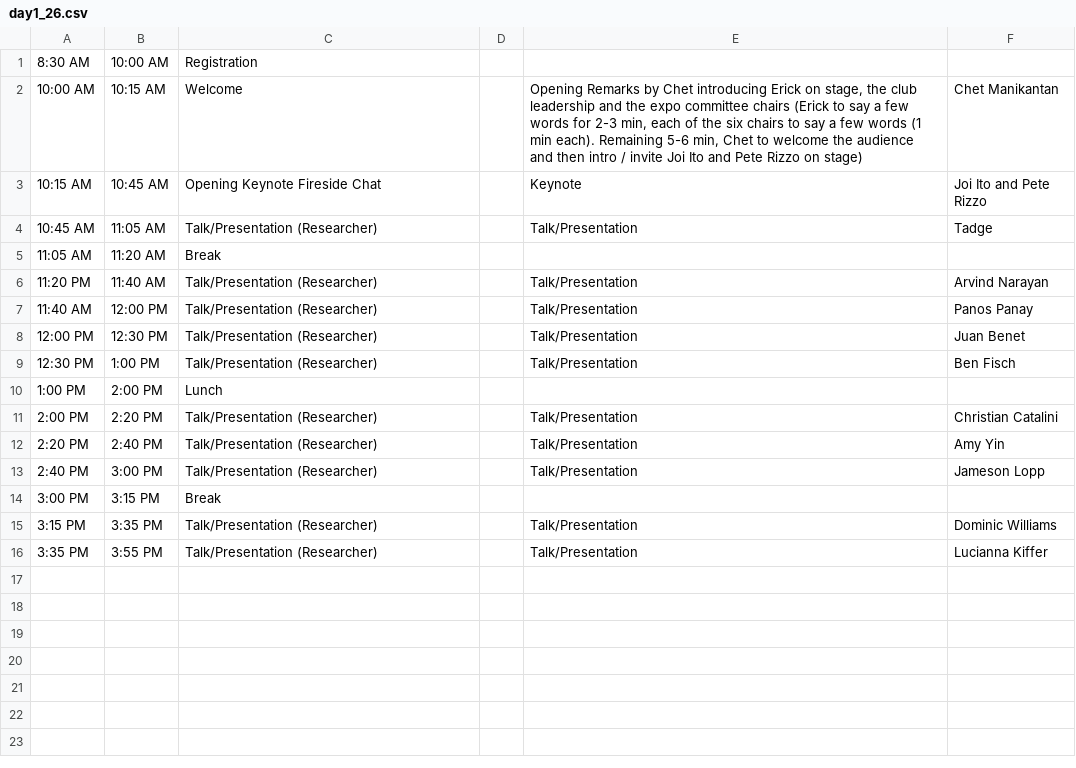
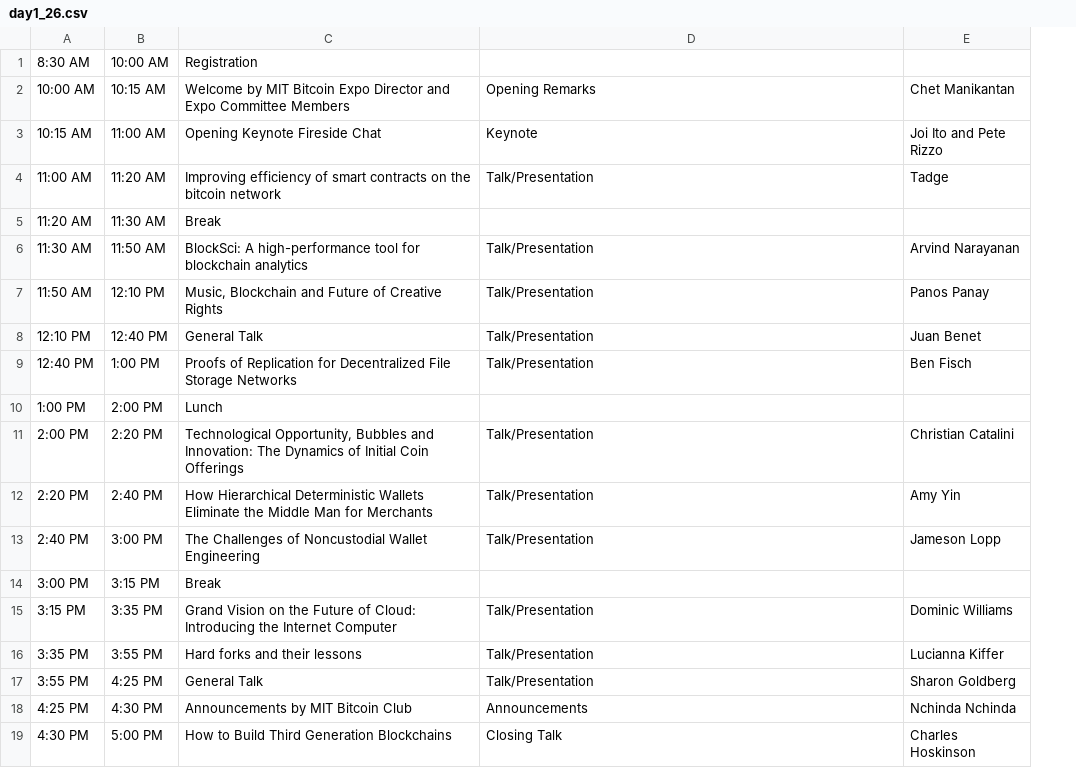
Before and after one commit to mitbtcclub/mitbtcexpo, a CSV file: source/day1_26.csv, drawn as a sheet; removed rows and columns are numbered as before the commit, all else as after; the diff names each change by its address in the sheet, - before the commit and + after, or states it on an @@ line.

```diff
--- a/source/day1_26.csv
+++ b/source/day1_26.csv
-column D, empty
-C2: Welcome
+C2: Welcome by MIT Bitcoin Expo Director and Expo Committee Members
-D2: Opening Remarks by Chet introducing Erick on stage, the club leadership and the expo committee chairs (Erick to say a few words for 2-3 min, each of the six chairs to say a few words (1 min each). Remaining 5-6 min, Chet to welcome the audience and then intro / invite Joi Ito and Pete Rizzo on stage)
+D2: Opening Remarks
-B3: 10:45 AM
+B3: 11:00 AM
-A4: 10:45 AM
+A4: 11:00 AM
-B4: 11:05 AM
+B4: 11:20 AM
-C4: Talk/Presentation (Researcher)
+C4: Improving efficiency of smart contracts on the bitcoin network
-A5: 11:05 AM
+A5: 11:20 AM
-B5: 11:20 AM
+B5: 11:30 AM
-A6: 11:20 PM
+A6: 11:30 AM
-B6: 11:40 AM
+B6: 11:50 AM
-C6: Talk/Presentation (Researcher)
+C6: BlockSci: A high-performance tool for blockchain analytics
-E6: Arvind Narayan
+E6: Arvind Narayanan
-A7: 11:40 AM
+A7: 11:50 AM
-B7: 12:00 PM
+B7: 12:10 PM
-C7: Talk/Presentation (Researcher)
+C7: Music, Blockchain and Future of Creative Rights
-A8: 12:00 PM
+A8: 12:10 PM
-B8: 12:30 PM
+B8: 12:40 PM
-C8: Talk/Presentation (Researcher)
+C8: General Talk
-A9: 12:30 PM
+A9: 12:40 PM
-C9: Talk/Presentation (Researcher)
+C9: Proofs of Replication for Decentralized File Storage Networks
-C11: Talk/Presentation (Researcher)
+C11: Technological Opportunity, Bubbles and Innovation: The Dynamics of Initial Coin Offerings
-C12: Talk/Presentation (Researcher)
+C12: How Hierarchical Deterministic Wallets Eliminate the Middle Man for Merchants
-C13: Talk/Presentation (Researcher)
+C13: The Challenges of Noncustodial Wallet Engineering
-C15: Talk/Presentation (Researcher)
+C15: Grand Vision on the Future of Cloud: Introducing the Internet Computer
-C16: Talk/Presentation (Researcher)
+C16: Hard forks and their lessons
+row 17: 3:55 PM | 4:25 PM | General Talk | Talk/Presentation | Sharon Goldberg
+row 18: 4:25 PM | 4:30 PM | Announcements by MIT Bitcoin Club | Announcements | Nchinda Nchinda
+row 19: 4:30 PM | 5:00 PM | How to Build Third Generation Blockchains | Closing Talk | Charles Hoskinson
```
Also changed, not shown: source/day1_32.csv, source/day2_26.csv, 7 other files.
